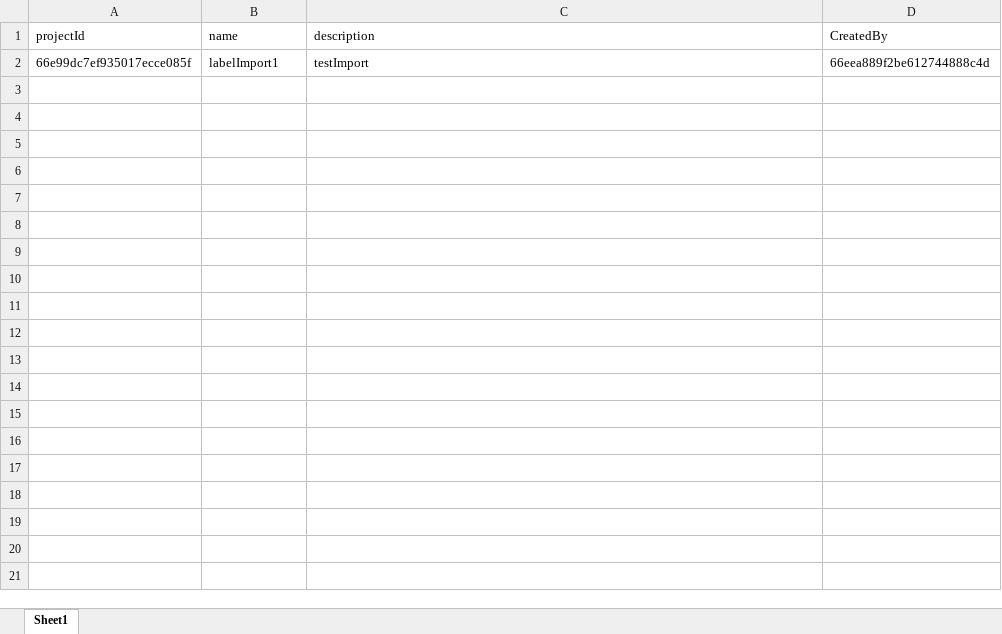
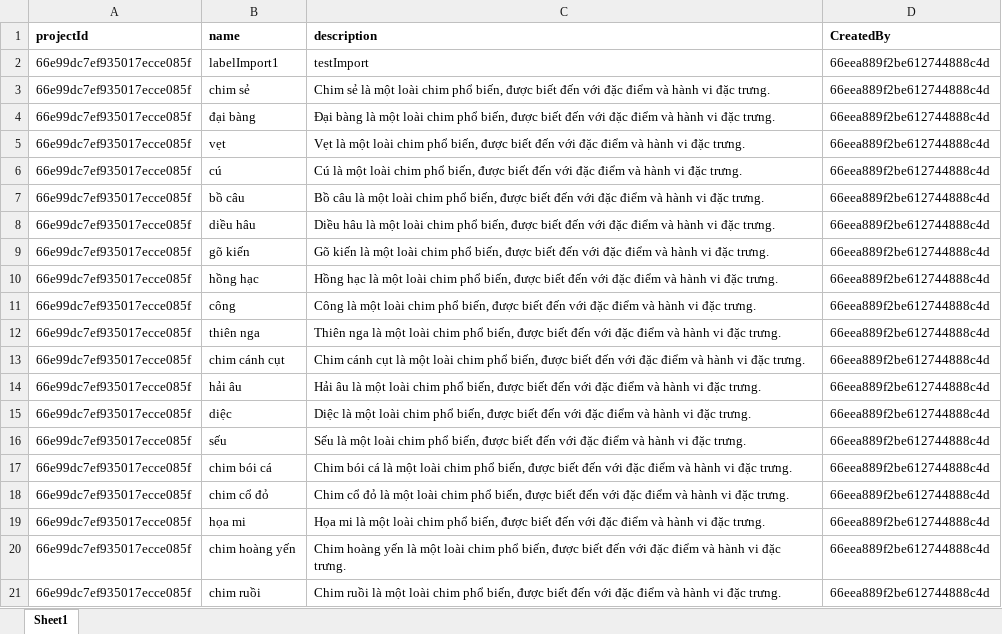
Before and after one commit to nguyennp305/DataOps_Thesis, an Excel workbook: BaseImportLabelData.xlsx, sheet Sheet1, drawn as a sheet; only a part is shown; values as stored, in another font and other column widths than the file's, no borders; the diff covers the shown part only; the diff names each change by its address in the sheet, - before the commit and + after, or states it on an @@ line.

```diff
--- a/BaseImportLabelData.xlsx (sheet Sheet1)
+++ b/BaseImportLabelData.xlsx (sheet Sheet1)
-A1:D1 bold: off
+A1:D1 bold: on
+row 3: 66e99dc7ef935017ecce085f | chim sẻ | Chim sẻ là một loài chim phổ biến, được biết đến với đặc điểm và hành vi đặc trưng. | 66eea889f2be612744888c4d
+row 4: 66e99dc7ef935017ecce085f | đại bàng | Đại bàng là một loài chim phổ biến, được biết đến với đặc điểm và hành vi đặc trưng. | 66eea889f2be612744888c4d
+row 5: 66e99dc7ef935017ecce085f | vẹt | Vẹt là một loài chim phổ biến, được biết đến với đặc điểm và hành vi đặc trưng. | 66eea889f2be612744888c4d
+row 6: 66e99dc7ef935017ecce085f | cú | Cú là một loài chim phổ biến, được biết đến với đặc điểm và hành vi đặc trưng. | 66eea889f2be612744888c4d
+row 7: 66e99dc7ef935017ecce085f | bồ câu | Bồ câu là một loài chim phổ biến, được biết đến với đặc điểm và hành vi đặc trưng. | 66eea889f2be612744888c4d
+row 8: 66e99dc7ef935017ecce085f | diều hâu | Diều hâu là một loài chim phổ biến, được biết đến với đặc điểm và hành vi đặc trưng. | 66eea889f2be612744888c4d
+row 9: 66e99dc7ef935017ecce085f | gõ kiến | Gõ kiến là một loài chim phổ biến, được biết đến với đặc điểm và hành vi đặc trưng. | 66eea889f2be612744888c4d
+row 10: 66e99dc7ef935017ecce085f | hồng hạc | Hồng hạc là một loài chim phổ biến, được biết đến với đặc điểm và hành vi đặc trưng. | 66eea889f2be612744888c4d
+row 11: 66e99dc7ef935017ecce085f | công | Công là một loài chim phổ biến, được biết đến với đặc điểm và hành vi đặc trưng. | 66eea889f2be612744888c4d
+row 12: 66e99dc7ef935017ecce085f | thiên nga | Thiên nga là một loài chim phổ biến, được biết đến với đặc điểm và hành vi đặc trưng. | 66eea889f2be612744888c4d
+row 13: 66e99dc7ef935017ecce085f | chim cánh cụt | Chim cánh cụt là một loài chim phổ biến, được biết đến với đặc điểm và hành vi đặc trưng. | 66eea889f2be612744888c4d
+row 14: 66e99dc7ef935017ecce085f | hải âu | Hải âu là một loài chim phổ biến, được biết đến với đặc điểm và hành vi đặc trưng. | 66eea889f2be612744888c4d
+row 15: 66e99dc7ef935017ecce085f | diệc | Diệc là một loài chim phổ biến, được biết đến với đặc điểm và hành vi đặc trưng. | 66eea889f2be612744888c4d
+row 16: 66e99dc7ef935017ecce085f | sếu | Sếu là một loài chim phổ biến, được biết đến với đặc điểm và hành vi đặc trưng. | 66eea889f2be612744888c4d
+row 17: 66e99dc7ef935017ecce085f | chim bói cá | Chim bói cá là một loài chim phổ biến, được biết đến với đặc điểm và hành vi đặc trưng. | 66eea889f2be612744888c4d
+row 18: 66e99dc7ef935017ecce085f | chim cổ đỏ | Chim cổ đỏ là một loài chim phổ biến, được biết đến với đặc điểm và hành vi đặc trưng. | 66eea889f2be612744888c4d
+row 19: 66e99dc7ef935017ecce085f | họa mi | Họa mi là một loài chim phổ biến, được biết đến với đặc điểm và hành vi đặc trưng. | 66eea889f2be612744888c4d
+row 20: 66e99dc7ef935017ecce085f | chim hoàng yến | Chim hoàng yến là một loài chim phổ biến, được biết đến với đặc điểm và hành vi đặc trưng. | 66eea889f2be612744888c4d
+row 21: 66e99dc7ef935017ecce085f | chim ruồi | Chim ruồi là một loài chim phổ biến, được biết đến với đặc điểm và hành vi đặc trưng. | 66eea889f2be612744888c4d
```
Also changed, not shown: 86 added rows elsewhere in this sheet, 12 other files.
